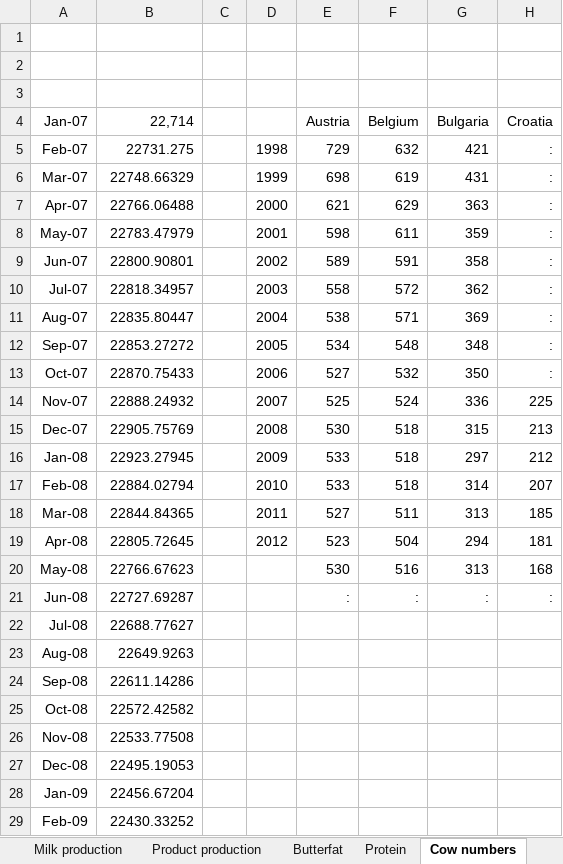
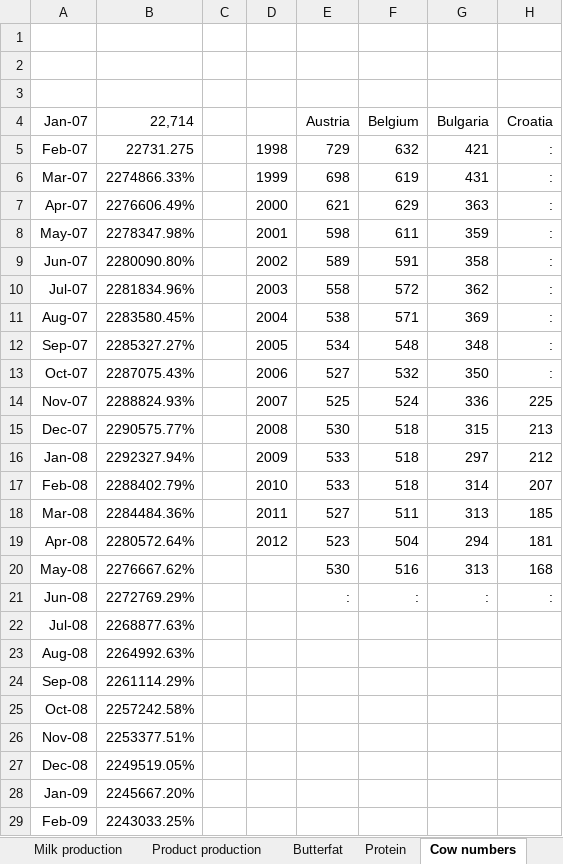
Before and after one commit to RaboAgri/raboagri.github.io, an Excel workbook: data/EU_economy_dairy_data.xlsx, sheet Cow numbers, drawn as a sheet; only a part is shown; values as stored, in another font and other column widths than the file's, no borders; the diff covers the shown part only; the diff names each change by its address in the sheet, - before the commit and + after, or states it on an @@ line.

```diff
--- a/data/EU_economy_dairy_data.xlsx (sheet Cow numbers)
+++ b/data/EU_economy_dairy_data.xlsx (sheet Cow numbers)
-B6 (22,714): 22748.66329
+B6 (22,714): 2274866.33%
-B7 (22,714): 22766.06488
+B7 (22,714): 2276606.49%
-B8 (22,714): 22783.47979
+B8 (22,714): 2278347.98%
-B9 (22,714): 22800.90801
+B9 (22,714): 2280090.80%
-B10 (22,714): 22818.34957
+B10 (22,714): 2281834.96%
-B11 (22,714): 22835.80447
+B11 (22,714): 2283580.45%
-B12 (22,714): 22853.27272
+B12 (22,714): 2285327.27%
-B13 (22,714): 22870.75433
+B13 (22,714): 2287075.43%
-B14 (22,714): 22888.24932
+B14 (22,714): 2288824.93%
-B15 (22,714): 22905.75769
+B15 (22,714): 2290575.77%
-B16 (22,714): 22923.27945
+B16 (22,714): 2292327.94%
-B17 (22,714): 22884.02794
+B17 (22,714): 2288402.79%
-B18 (22,714): 22844.84365
+B18 (22,714): 2284484.36%
-B19 (22,714): 22805.72645
+B19 (22,714): 2280572.64%
-B20 (22,714): 22766.67623
+B20 (22,714): 2276667.62%
-B21 (22,714): 22727.69287
+B21 (22,714): 2272769.29%
-B22 (22,714): 22688.77627
+B22 (22,714): 2268877.63%
-B23 (22,714): 22649.9263
+B23 (22,714): 2264992.63%
-B24 (22,714): 22611.14286
+B24 (22,714): 2261114.29%
-B25 (22,714): 22572.42582
+B25 (22,714): 2257242.58%
-B26 (22,714): 22533.77508
+B26 (22,714): 2253377.51%
-B27 (22,714): 22495.19053
+B27 (22,714): 2249519.05%
-B28 (22,714): 22456.67204
+B28 (22,714): 2245667.20%
-B29 (22,714): 22430.33252
+B29 (22,714): 2243033.25%
```
Also changed, not shown: 70 edited cells elsewhere in this sheet, sheet Population, sheet Main dataset, sheet Dairy Cow prices, sheet GDP, sheet Trade, sheet Product production, 2 more sheets, charts or pictures.
